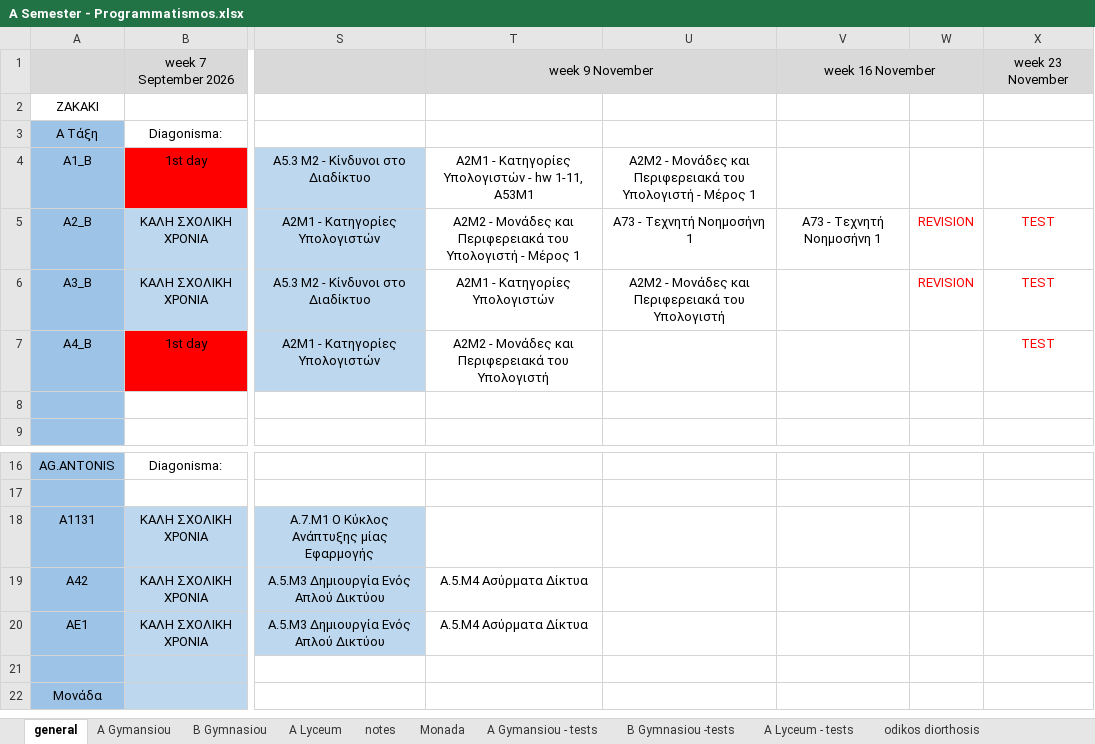
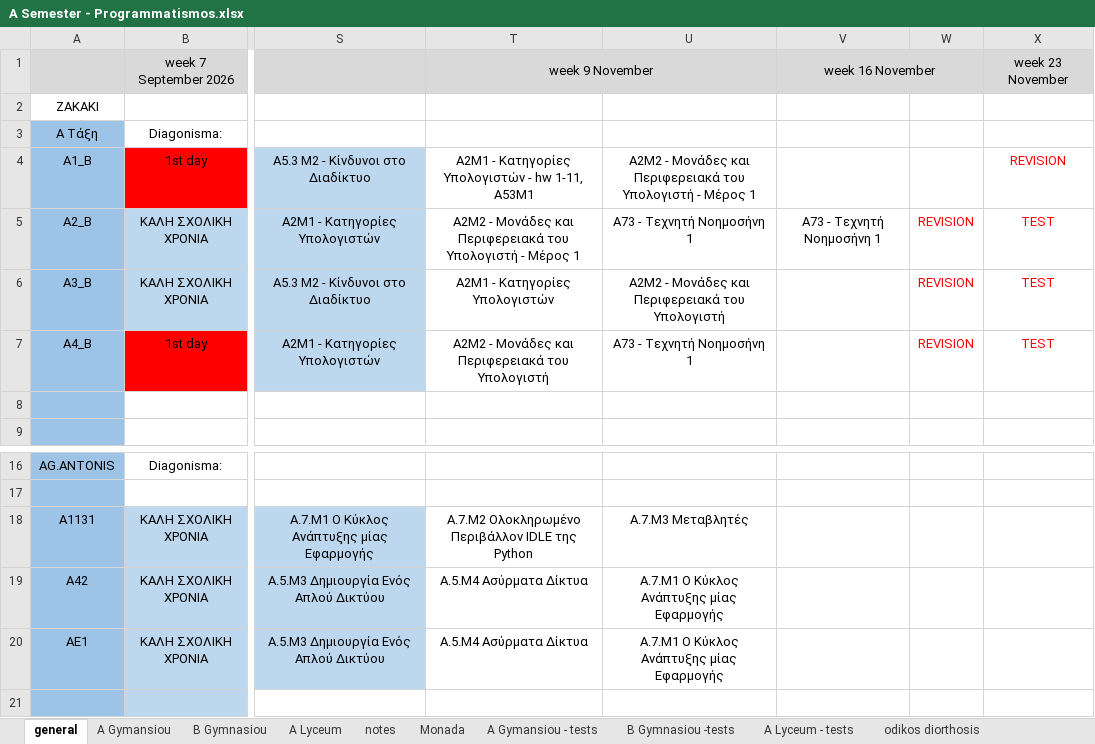
Before and after one commit to aristos32/education, an Excel workbook: schools-presentations/A Semester - Programmatismos.xlsx, sheet general, drawn as a sheet; only a part is shown, gaps mark what is left out; the shorter side is filled out with more unchanged rows; values as stored, in another font and other column widths than the file's, no borders; the diff names each change by its address in the sheet, - before the commit and + after, or states it on an @@ line.

```diff
--- a/schools-presentations/A Semester - Programmatismos.xlsx (sheet general)
+++ b/schools-presentations/A Semester - Programmatismos.xlsx (sheet general)
-X4: (empty)
+X4: REVISION
-U7: (empty)
+U7: A73 - Τεχνητή Νοημοσήνη 1
-W7: (empty)
+W7: REVISION
-T18: (empty)
+T18: A.7.M2 Ολοκληρωμένο Περιβάλλον IDLE της Python
-U18: (empty)
+U18: A.7.M3 Μεταβλητές
-U19:U20: (empty)
+U19:U20: A.7.M1 Ο Κύκλος Ανάπτυξης μίας Εφαρμογής
```
Also changed, not shown: 42 other files.
